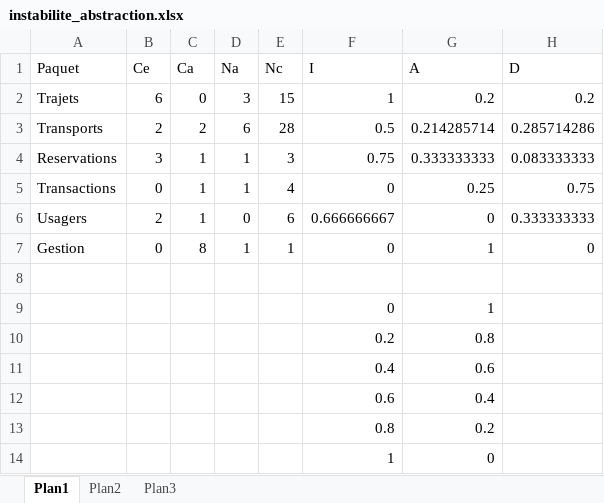
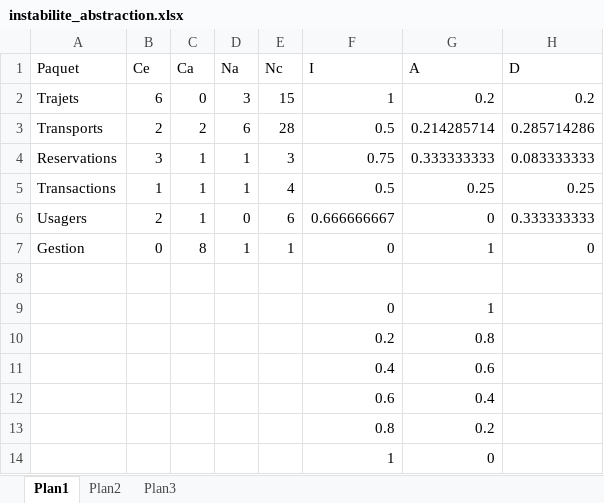
Before and after one commit to MatiarIRA/ift3911-TP2, an Excel workbook: instabilite_abstraction.xlsx, sheet Plan1, drawn as a sheet; values as stored, in another font and other column widths than the file's, no borders; charts and pictures not drawn; the diff names each change by its address in the sheet, - before the commit and + after, or states it on an @@ line.

Commit message:
correction diagramme paquets

```diff
--- a/instabilite_abstraction.xlsx (sheet Plan1)
+++ b/instabilite_abstraction.xlsx (sheet Plan1)
-B5 (Ce): 0
+B5 (Ce): 1
-F5 (I): 0
+F5 (I): 0.5
-H5 (D): 0.75
+H5 (D): 0.25
```
Also changed, not shown: charts or pictures, 5 other files.
